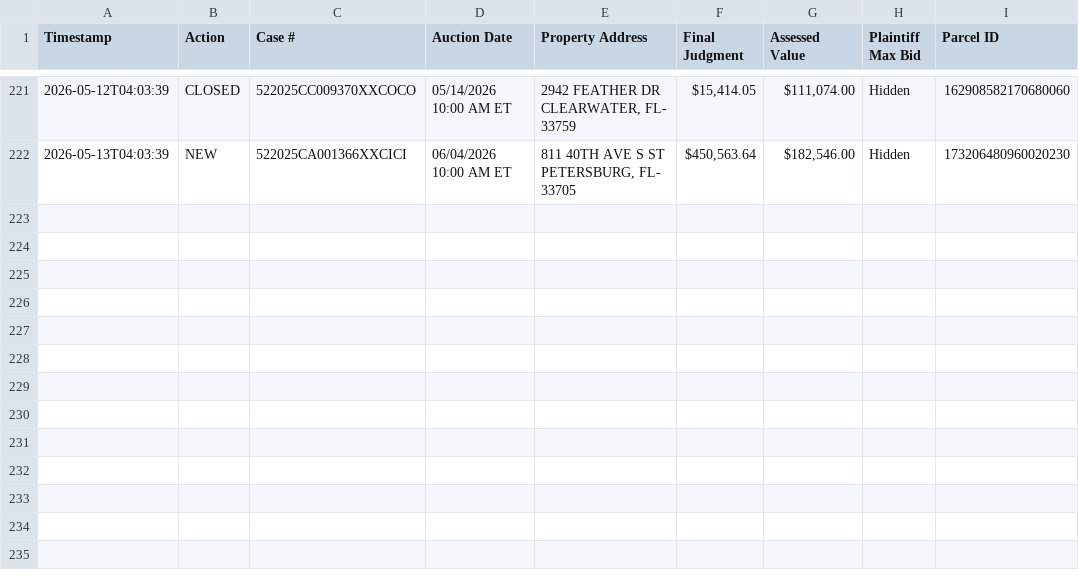
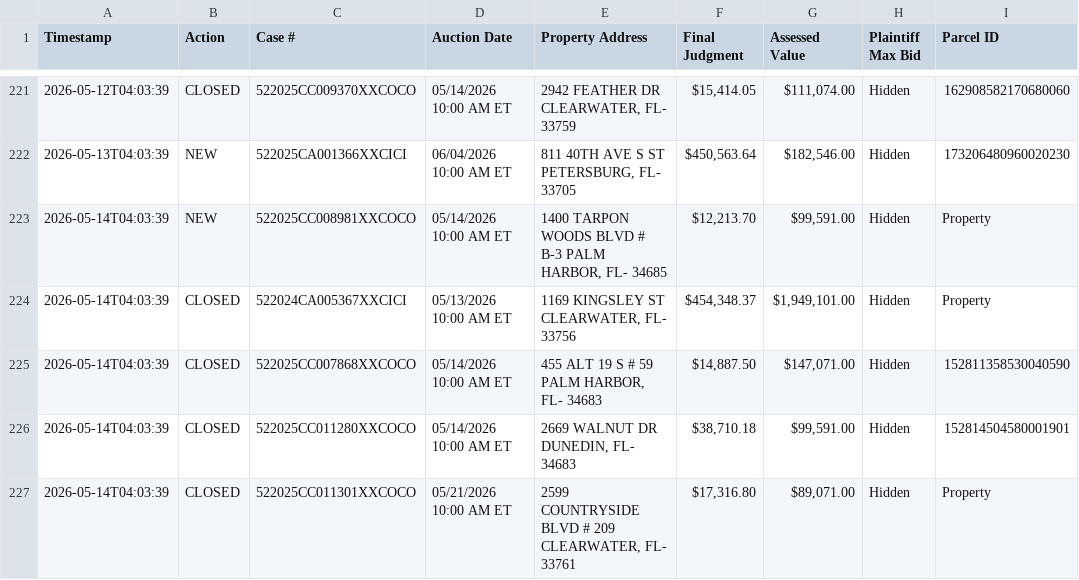
Before and after one commit to figlesias7/realforeclose, a CSV file: data/event_log.csv, drawn as a sheet; only a part is shown, gaps mark what is left out.

```diff
--- a/data/event_log.csv
+++ b/data/event_log.csv
@@ -222 +222,6 @@ Timestamp,Action,Case #,Auction Date,Property Address,Final Judgment,Assessed Va
 2026-05-13T04:03:39,NEW,522025CA001366XXCICI,06/04/2026 10:00 AM ET,"811 40TH AVE S ST PETERSBURG, FL- 33705","$450,563.64","$182,546.00",Hidden,173206480960020230
+2026-05-14T04:03:39,NEW,522025CC008981XXCOCO,05/14/2026 10:00 AM ET,"1400 TARPON WOODS BLVD # B-3 PALM HARBOR, FL- 34685","$12,213.70","$99,591.00",Hidden,Property
+2026-05-14T04:03:39,CLOSED,522024CA005367XXCICI,05/13/2026 10:00 AM ET,"1169 KINGSLEY ST CLEARWATER, FL- 33756","$454,348.37","$1,949,101.00",Hidden,Property
+2026-05-14T04:03:39,CLOSED,522025CC007868XXCOCO,05/14/2026 10:00 AM ET,"455 ALT 19 S # 59 PALM HARBOR, FL- 34683","$14,887.50","$147,071.00",Hidden,152811358530040590
+2026-05-14T04:03:39,CLOSED,522025CC011280XXCOCO,05/14/2026 10:00 AM ET,"2669 WALNUT DR DUNEDIN, FL- 34683","$38,710.18","$99,591.00",Hidden,152814504580001901
+2026-05-14T04:03:39,CLOSED,522025CC011301XXCOCO,05/21/2026 10:00 AM ET,"2599 COUNTRYSIDE BLVD # 209 CLEARWATER, FL- 33761","$17,316.80","$89,071.00",Hidden,Property
```
Also changed, not shown: data/all_seen.csv, 3 other files.
